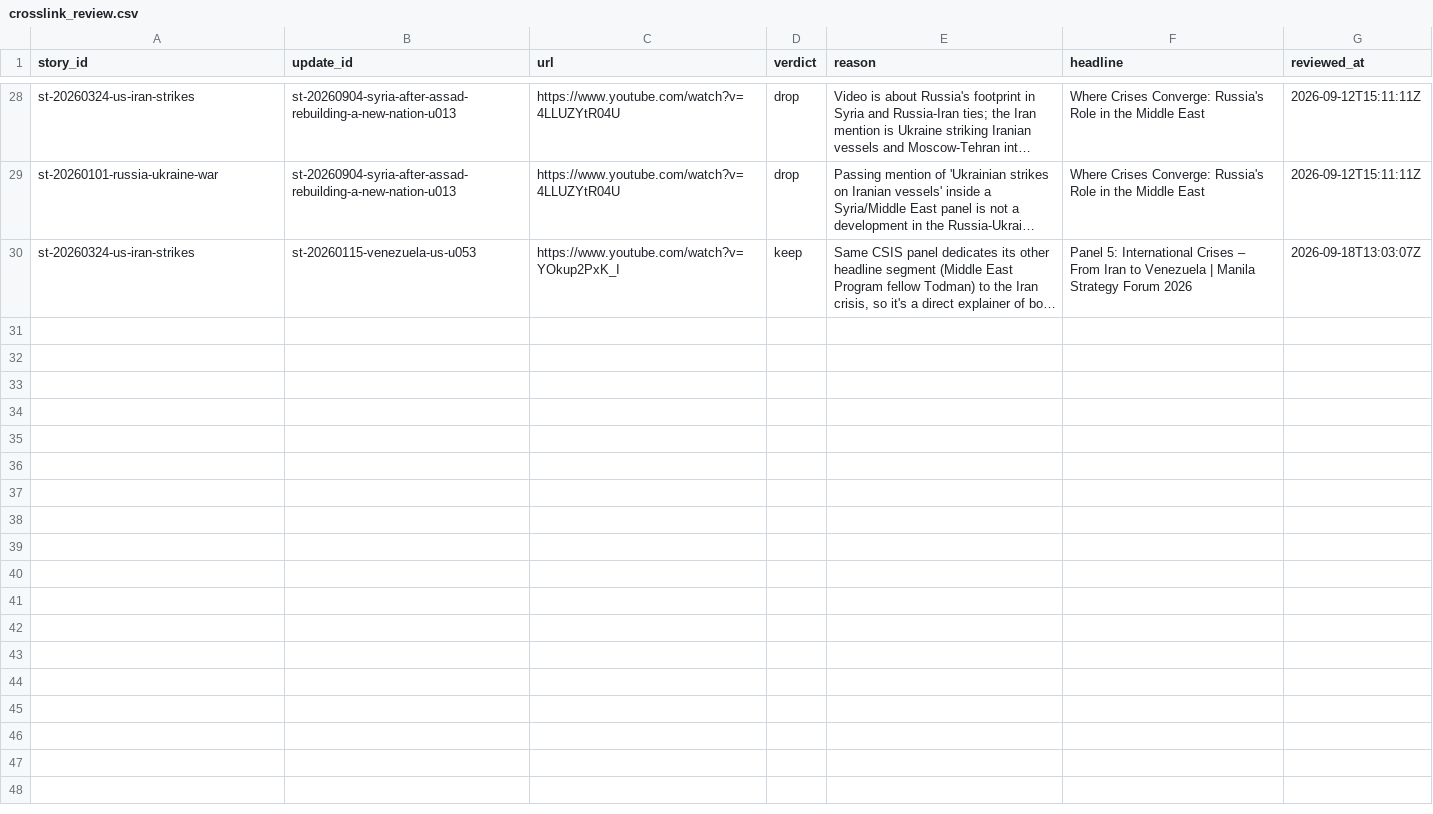
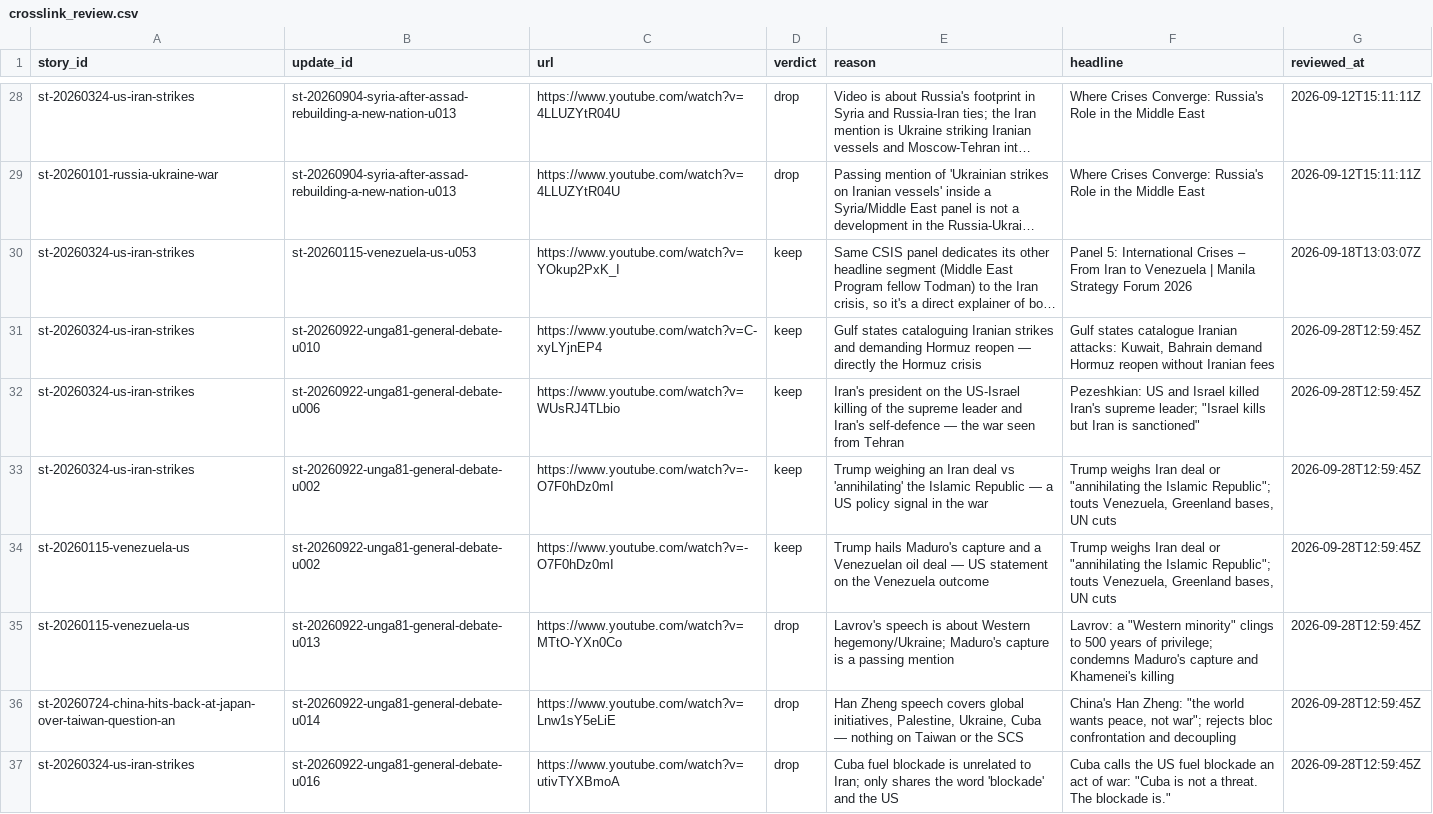
Before and after one commit to chiragr5241/Geopolitics, a CSV file: data/crosslink_review.csv, drawn as a sheet; only a part is shown, gaps mark what is left out; long unchanged cells end in …; the diff names each change by its address in the sheet, - before the commit and + after, or states it on an @@ line.

```diff
--- a/data/crosslink_review.csv
+++ b/data/crosslink_review.csv
+row 31: st-20260324-us-iran-strikes | st-20260922-unga81-general-debate-u010 | https://www.youtube.com/watch?v=C-xyLYjnEP4 | keep | Gulf states cataloguing Iranian strikes and demanding Hormuz reopen — directly the Hormuz crisis | Gulf states catalogue Iranian attacks: Kuwait, Bahrain demand Hormuz reopen without Iranian fees | 2026-09-28T12:59:45Z
+row 32: st-20260324-us-iran-strikes | st-20260922-unga81-general-debate-u006 | https://www.youtube.com/watch?v=WUsRJ4TLbio | keep | Iran's president on the US-Israel killing of the supreme leader and Iran's self-defence — the war seen from Tehran | Pezeshkian: US and Israel killed Iran's supreme leader; "Israel kills but Iran is sanctioned" | 2026-09-28T12:59:45Z
+row 33: st-20260324-us-iran-strikes | st-20260922-unga81-general-debate-u002 | https://www.youtube.com/watch?v=-O7F0hDz0mI | keep | Trump weighing an Iran deal vs 'annihilating' the Islamic Republic — a US policy signal in the war | Trump weighs Iran deal or "annihilating the Islamic Republic"; touts Venezuela, Greenland bases, UN cuts | 2026-09-28T12:59:45Z
+row 34: st-20260115-venezuela-us | st-20260922-unga81-general-debate-u002 | https://www.youtube.com/watch?v=-O7F0hDz0mI | keep | Trump hails Maduro's capture and a Venezuelan oil deal — US statement on the Venezuela outcome | Trump weighs Iran deal or "annihilating the Islamic Republic"; touts Venezuela, Greenland bases, UN cuts | 2026-09-28T12:59:45Z
+row 35: st-20260115-venezuela-us | st-20260922-unga81-general-debate-u013 | https://www.youtube.com/watch?v=MTtO-YXn0Co | drop | Lavrov's speech is about Western hegemony/Ukraine; Maduro's capture is a passing mention | Lavrov: a "Western minority" clings to 500 years of privilege; condemns Maduro's capture and Khamenei's killing | 2026-09-28T12:59:45Z
+row 36: st-20260724-china-hits-back-at-japan-over-taiwan-question-an | st-20260922-unga81-general-debate-u014 | https://www.youtube.com/watch?v=Lnw1sY5eLiE | drop | Han Zheng speech covers global initiatives, Palestine, Ukraine, Cuba — nothing on Taiwan or the SCS | China's Han Zheng: "the world wants peace, not war"; rejects bloc confrontation and decoupling | 2026-09-28T12:59:45Z
+row 37: st-20260324-us-iran-strikes | st-20260922-unga81-general-debate-u016 | https://www.youtube.com/watch?v=utivTYXBmoA | drop | Cuba fuel blockade is unrelated to Iran; only shares the word 'blockade' and the US | Cuba calls the US fuel blockade an act of war: "Cuba is not a threat. The blockade is." | 2026-09-28T12:59:45Z
```
Also changed, not shown: data/sources.csv, data/youtube_review.csv, 5 other files.
